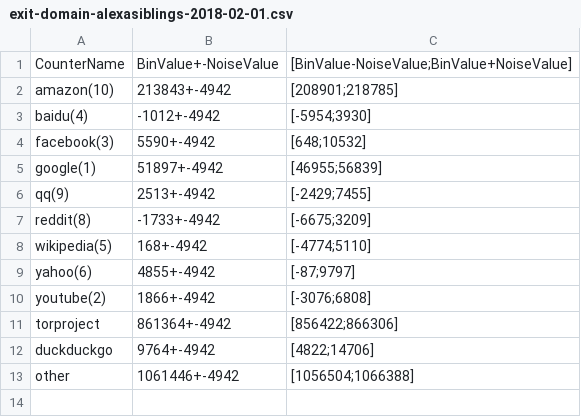
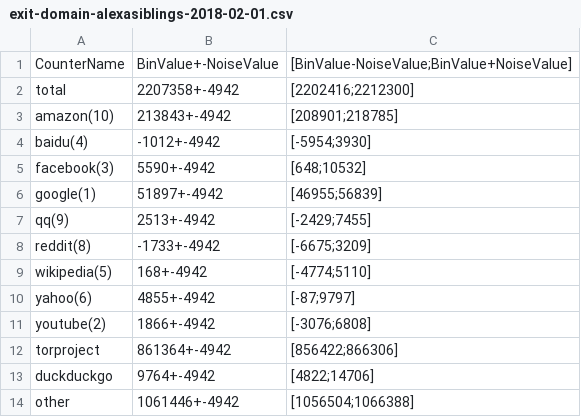
Before and after one commit to torusage-imc2018/torusage-imc2018.github.io, a CSV file: data/exit-domain-alexasiblings-2018-02-01.csv, drawn as a sheet; the diff names each change by its address in the sheet, - before the commit and + after, or states it on an @@ line.

```diff
--- a/data/exit-domain-alexasiblings-2018-02-01.csv
+++ b/data/exit-domain-alexasiblings-2018-02-01.csv
+row 2: total | 2207358+-4942 | [2202416;2212300]
```
Also changed, not shown: data/exit-domain-alexadomainTLDs-2018-01-30.csv, data/exit-domain-alexarank-2018-01-31.csv, 2 other files.
